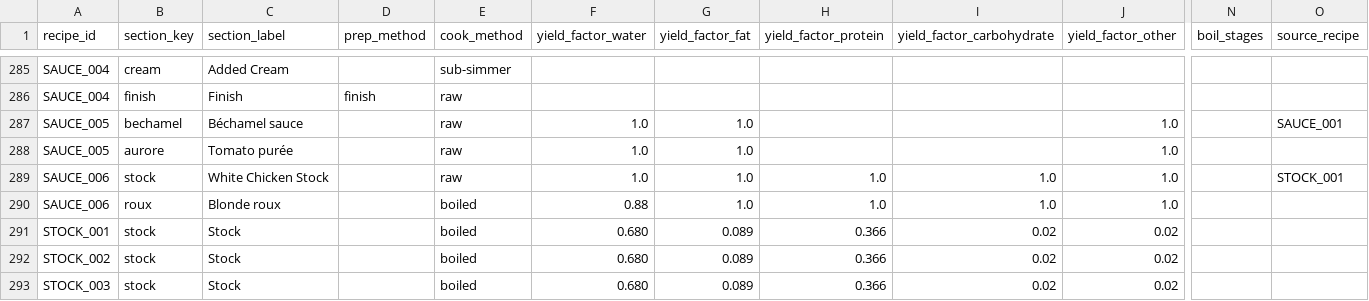
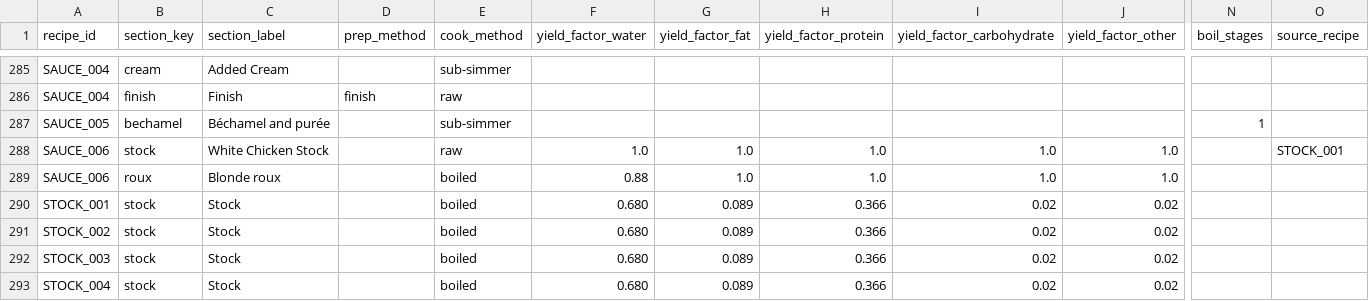
Before and after one commit to tlgeorgemailcom/daily-plate, a CSV file: recipes_v3/data/recipe_sections.csv, drawn as a sheet; only a part is shown, gaps mark what is left out; the shorter side is filled out with more unchanged rows; removed rows and columns are numbered as before the commit, all else as after; rows hold the shown columns only; the diff names each change by its address in the sheet, - before the commit and + after, or states it on an @@ line.

Commit message:
SAUCE_005: merge into single unheated section, top bar sub-simmer|1min, remove all locks

```diff
--- a/recipes_v3/data/recipe_sections.csv
+++ b/recipes_v3/data/recipe_sections.csv
-row 287: SAUCE_005 | bechamel | Béchamel sauce |  | raw | 1.0 | 1.0 |  |  | 1.0 |  | SAUCE_001
-row 288: SAUCE_005 | aurore | Tomato purée |  | raw | 1.0 | 1.0 |  |  | 1.0
+row 287: SAUCE_005 | bechamel | Béchamel and purée |  | sub-simmer |  |  |  |  |  | 1
```
Also changed, not shown: recipes_v3/data/recipe_ingredients.csv, recipes_v3/data/recipes.csv, 1 other file.
